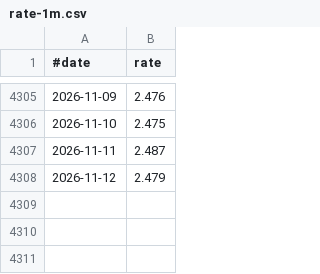
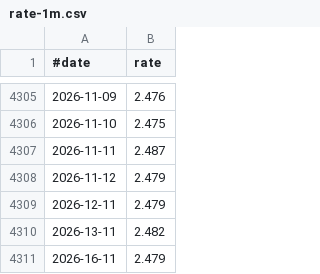
Before and after one commit to jabbors/euribor-rates, a CSV file: rate-1m.csv, drawn as a sheet; only a part is shown, gaps mark what is left out.

```diff
--- a/rate-1m.csv
+++ b/rate-1m.csv
@@ -4308 +4308,4 @@
 2026-11-12,2.479
+2026-12-11,2.479
+2026-13-11,2.482
+2026-16-11,2.479
```
Also changed, not shown: rate-12m.csv, rate-1w.csv, 2 other files.
